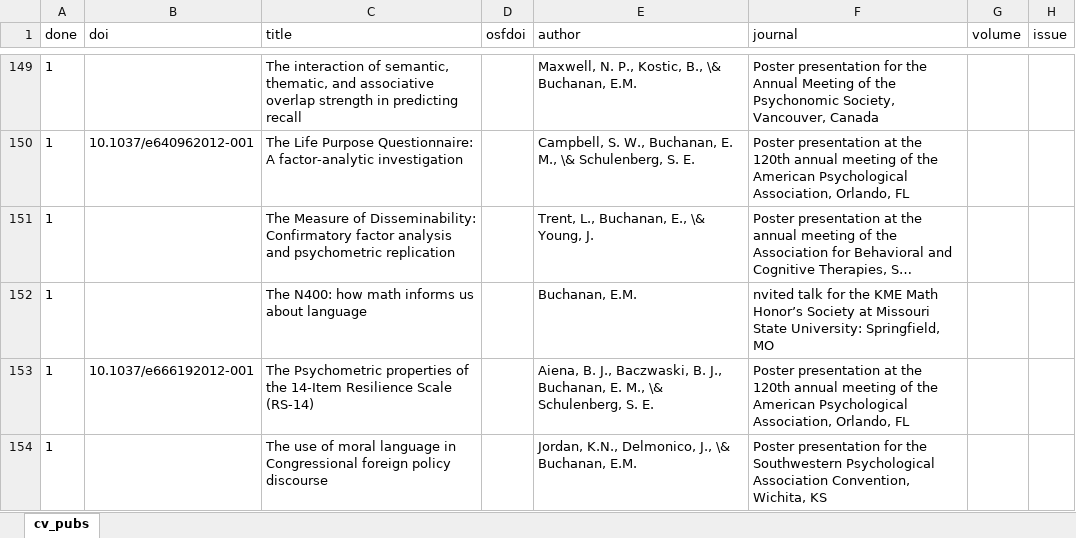
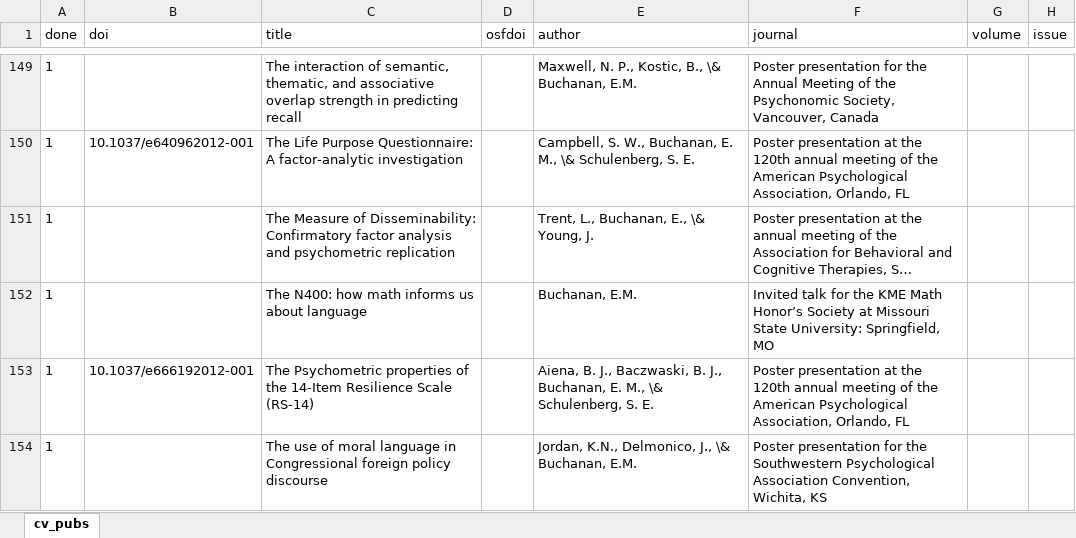
Before and after one commit to doomlab/doomlab.github.io, an Excel workbook: cv/cv_pubs.xlsx, sheet cv_pubs, drawn as a sheet; only a part is shown, gaps mark what is left out; long unchanged cells end in …; values as stored, in another font and other column widths than the file's, no borders; the diff covers the shown part only; the diff names each change by its address in the sheet, - before the commit and + after, or states it on an @@ line.

```diff
--- a/cv/cv_pubs.xlsx (sheet cv_pubs)
+++ b/cv/cv_pubs.xlsx (sheet cv_pubs)
-F152 (journal): nvited talk for…
+F152 (journal): Invited talk for…
```
Also changed, not shown: 14 hidden or unhidden rows elsewhere in this sheet, 40 other files.
